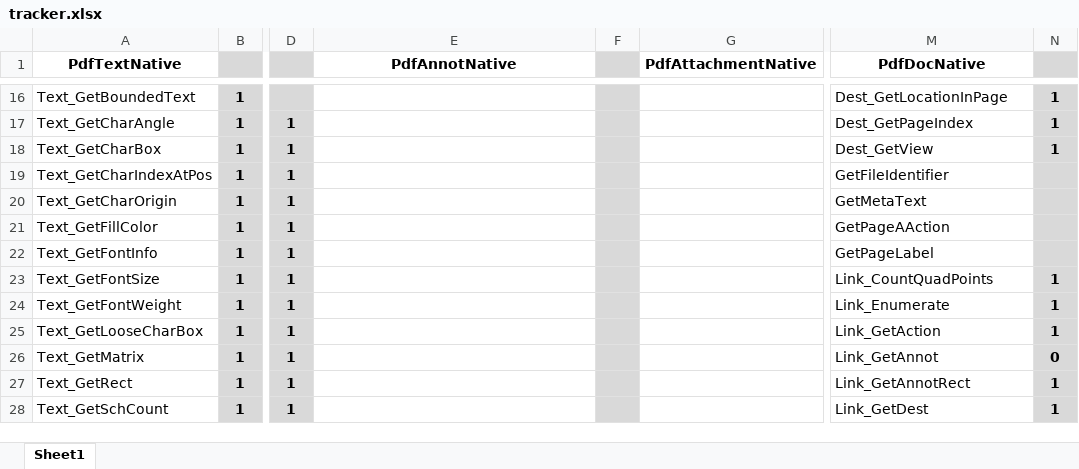
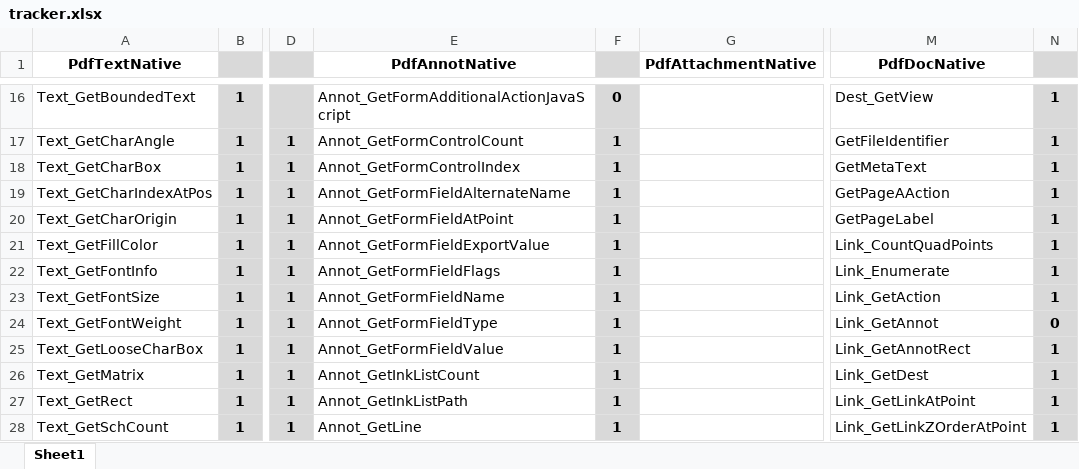
Before and after one commit to nebulaeonline/dotPDFium, an Excel workbook: tracker.xlsx, sheet Sheet1, drawn as a sheet; only a part is shown, gaps mark what is left out; values as stored, in another font and other column widths than the file's, no borders; the diff covers the shown part only; the diff names each change by its address in the sheet, - before the commit and + after, or states it on an @@ line.

Commit message:
Rounded out forms support- still want to refactor a bit, but this gets some words down on the page.

```diff
--- a/tracker.xlsx (sheet Sheet1)
+++ b/tracker.xlsx (sheet Sheet1)
-E16 (PdfAnnotNative): (empty)
+E16 (PdfAnnotNative): Annot_GetFormAdditionalActionJavaScript
-F16: (empty)
+F16: 0
-M16 (PdfDocNative): Dest_GetLocationInPage
+M16 (PdfDocNative): Dest_GetView
-E17 (PdfAnnotNative): (empty)
+E17 (PdfAnnotNative): Annot_GetFormControlCount
-F17:F28: (empty)
+F17:F28: 1
-M17 (PdfDocNative): Dest_GetPageIndex
+M17 (PdfDocNative): GetFileIdentifier
-E18 (PdfAnnotNative): (empty)
+E18 (PdfAnnotNative): Annot_GetFormControlIndex
-M18 (PdfDocNative): Dest_GetView
+M18 (PdfDocNative): GetMetaText
-E19 (PdfAnnotNative): (empty)
+E19 (PdfAnnotNative): Annot_GetFormFieldAlternateName
-M19 (PdfDocNative): GetFileIdentifier
+M19 (PdfDocNative): GetPageAAction
-N19:N22: (empty)
+N19:N22: 1
-E20 (PdfAnnotNative): (empty)
+E20 (PdfAnnotNative): Annot_GetFormFieldAtPoint
-M20 (PdfDocNative): GetMetaText
+M20 (PdfDocNative): GetPageLabel
-E21 (PdfAnnotNative): (empty)
+E21 (PdfAnnotNative): Annot_GetFormFieldExportValue
-M21 (PdfDocNative): GetPageAAction
+M21 (PdfDocNative): Link_CountQuadPoints
-E22 (PdfAnnotNative): (empty)
+E22 (PdfAnnotNative): Annot_GetFormFieldFlags
-M22 (PdfDocNative): GetPageLabel
+M22 (PdfDocNative): Link_Enumerate
-E23 (PdfAnnotNative): (empty)
+E23 (PdfAnnotNative): Annot_GetFormFieldName
-M23 (PdfDocNative): Link_CountQuadPoints
+M23 (PdfDocNative): Link_GetAction
-E24 (PdfAnnotNative): (empty)
+E24 (PdfAnnotNative): Annot_GetFormFieldType
-M24 (PdfDocNative): Link_Enumerate
+M24 (PdfDocNative): Link_GetAnnot
-N24: 1
+N24: 0
-E25 (PdfAnnotNative): (empty)
+E25 (PdfAnnotNative): Annot_GetFormFieldValue
-M25 (PdfDocNative): Link_GetAction
+M25 (PdfDocNative): Link_GetAnnotRect
-E26 (PdfAnnotNative): (empty)
+E26 (PdfAnnotNative): Annot_GetInkListCount
-M26 (PdfDocNative): Link_GetAnnot
+M26 (PdfDocNative): Link_GetDest
-N26: 0
+N26: 1
-E27 (PdfAnnotNative): (empty)
+E27 (PdfAnnotNative): Annot_GetInkListPath
-M27 (PdfDocNative): Link_GetAnnotRect
+M27 (PdfDocNative): Link_GetLinkAtPoint
-E28 (PdfAnnotNative): (empty)
+E28 (PdfAnnotNative): Annot_GetLine
-M28 (PdfDocNative): Link_GetDest
+M28 (PdfDocNative): Link_GetLinkZOrderAtPoint
```
Also changed, not shown: other rows of this sheet, 13 other files.
